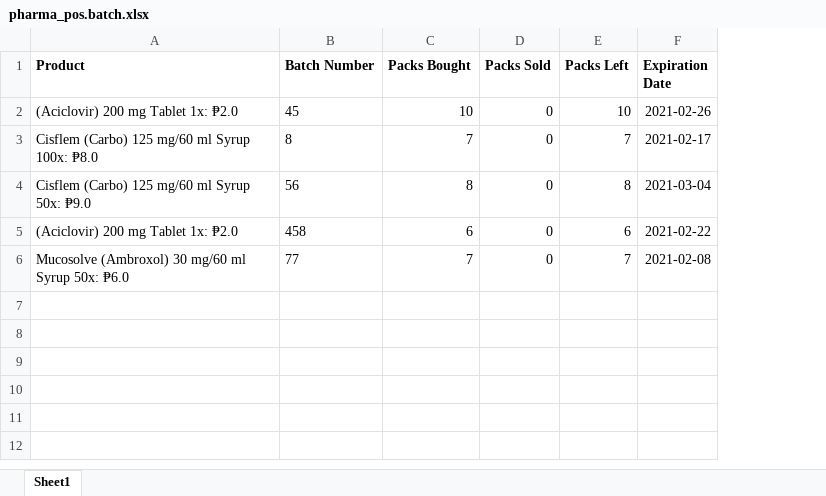
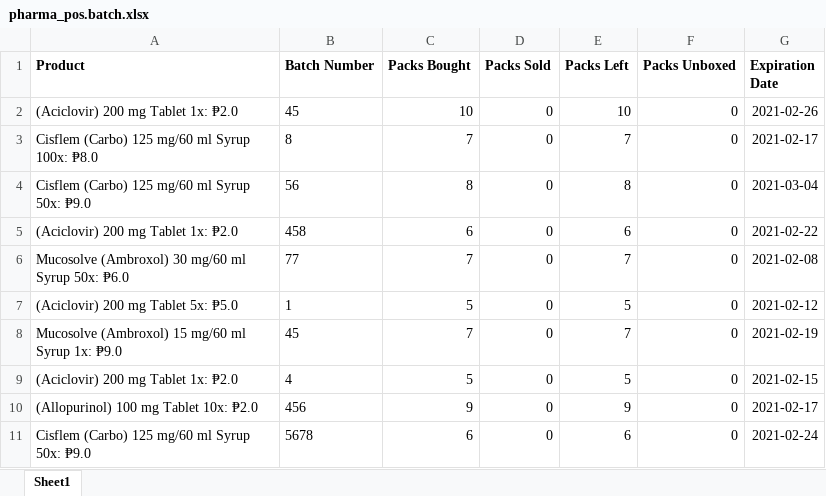
Before and after one commit to thisLexic/pharma-pos, an Excel workbook: addons/pharma-pos/demo_excel/deliveries/pharma_pos.batch.xlsx, sheet Sheet1, drawn as a sheet; values as stored, in another font and other column widths than the file's, no borders; the diff names each change by its address in the sheet, - before the commit and + after, or states it on an @@ line.

Commit message:
updated to become importable due to the changes in Batch record string representation

```diff
--- a/addons/pharma-pos/demo_excel/deliveries/pharma_pos.batch.xlsx (sheet Sheet1)
+++ b/addons/pharma-pos/demo_excel/deliveries/pharma_pos.batch.xlsx (sheet Sheet1)
+column F (Packs Unboxed), rows 2-6: all 0
+row 7: (Aciclovir) 200 mg Tablet 5x: ₱5.0 | 1 | 5 | 0 | 5 | 0 | 2021-02-12
+row 8: Mucosolve (Ambroxol) 15 mg/60 ml Syrup 1x: ₱9.0 | 45 | 7 | 0 | 7 | 0 | 2021-02-19
+row 9: (Aciclovir) 200 mg Tablet 1x: ₱2.0 | 4 | 5 | 0 | 5 | 0 | 2021-02-15
+row 10: (Allopurinol) 100 mg Tablet 10x: ₱2.0 | 456 | 9 | 0 | 9 | 0 | 2021-02-17
+row 11: Cisflem (Carbo) 125 mg/60 ml Syrup 50x: ₱9.0 | 5678 | 6 | 0 | 6 | 0 | 2021-02-24
```
Also changed, not shown: addons/pharma-pos/demo_excel/deliveries/pharma_pos.delivery.xlsx.
